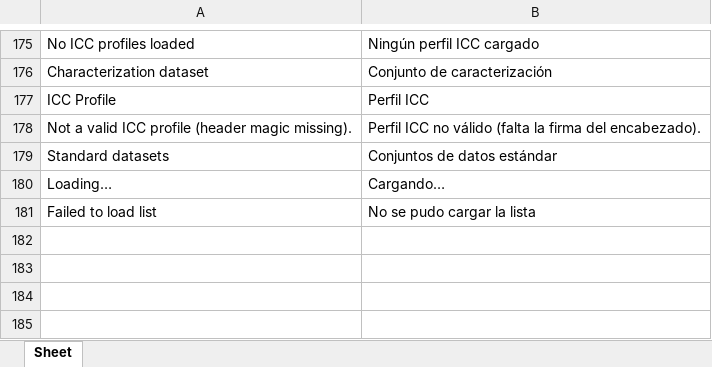
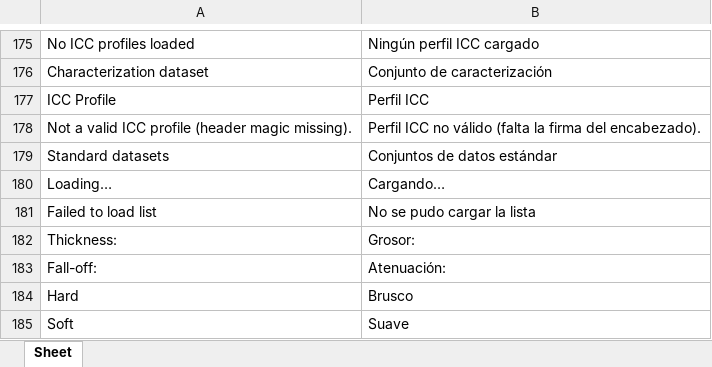
Before and after one commit to colourbill-ctrl/chardata, an Excel workbook: translations/Eng-Es.xlsx, sheet Sheet, drawn as a sheet; only a part is shown, gaps mark what is left out; values as stored, in another font and other column widths than the file's, no borders; the diff names each change by its address in the sheet, - before the commit and + after, or states it on an @@ line.

```diff
--- a/translations/Eng-Es.xlsx (sheet Sheet)
+++ b/translations/Eng-Es.xlsx (sheet Sheet)
+row 182: Thickness: | Grosor:
+row 183: Fall-off: | Atenuación:
+row 184: Hard | Brusco
+row 185: Soft | Suave
```
Also changed, not shown: translations/Eng-Fr.xlsx, translations/Eng-It.xlsx, 9 other files.
